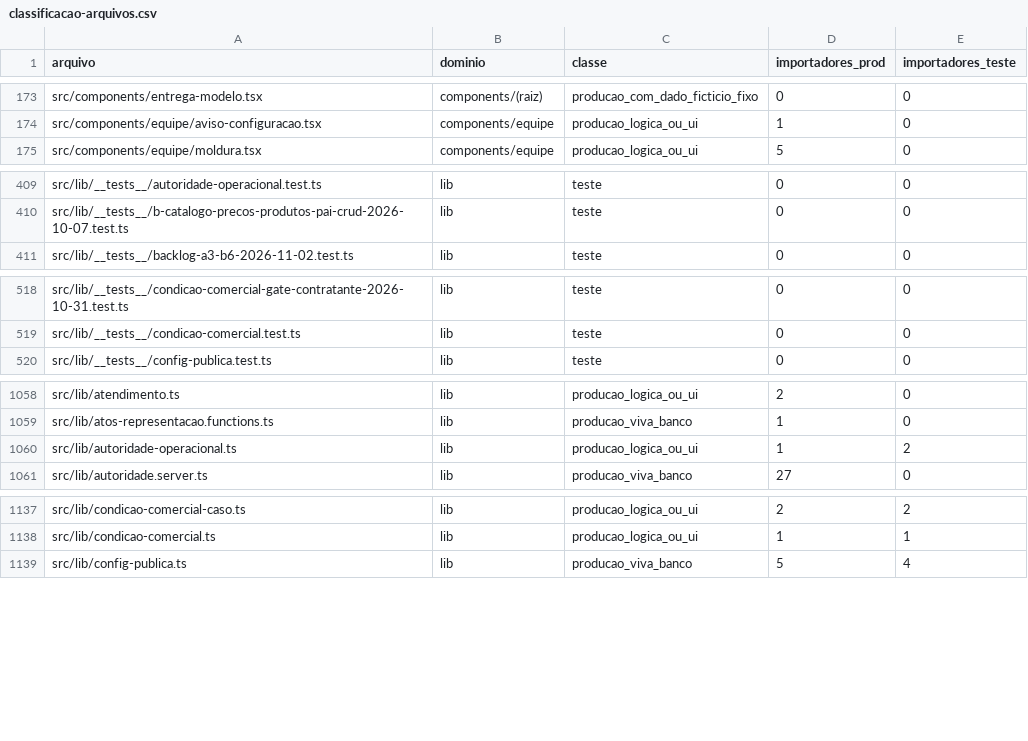
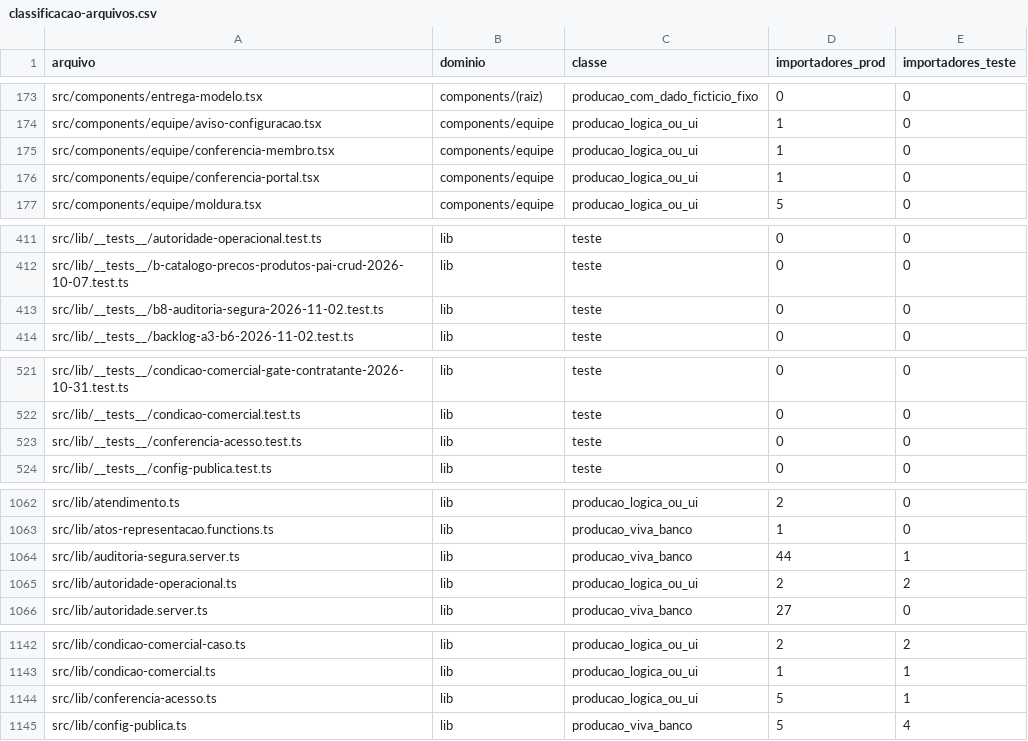
Before and after one commit to tatianatosi/soul-ancestry, a CSV file: docs/grafo/classificacao-arquivos.csv, drawn as a sheet; only a part is shown, gaps mark what is left out; the diff covers the shown part only.

```diff
--- a/docs/grafo/classificacao-arquivos.csv
+++ b/docs/grafo/classificacao-arquivos.csv
@@ -174,2 +174,4 @@ src/components/entrega-modelo.tsx,components/(raiz),producao_com_dado_ficticio_f
 src/components/equipe/aviso-configuracao.tsx,components/equipe,producao_logica_ou_ui,1,0
+src/components/equipe/conferencia-membro.tsx,components/equipe,producao_logica_ou_ui,1,0
+src/components/equipe/conferencia-portal.tsx,components/equipe,producao_logica_ou_ui,1,0
 src/components/equipe/moldura.tsx,components/equipe,producao_logica_ou_ui,5,0
@@ -410,2 +412,3 @@ src/lib/__tests__/autoridade-operacional.test.ts,lib,teste,0,0
 src/lib/__tests__/b-catalogo-precos-produtos-pai-crud-2026-10-07.test.ts,lib,teste,0,0
+src/lib/__tests__/b8-auditoria-segura-2026-11-02.test.ts,lib,teste,0,0
 src/lib/__tests__/backlog-a3-b6-2026-11-02.test.ts,lib,teste,0,0
@@ -519,2 +522,3 @@ src/lib/__tests__/condicao-comercial-gate-contratante-2026-10-31.test.ts,lib,tes
 src/lib/__tests__/condicao-comercial.test.ts,lib,teste,0,0
+src/lib/__tests__/conferencia-acesso.test.ts,lib,teste,0,0
 src/lib/__tests__/config-publica.test.ts,lib,teste,0,0
@@ -1059,3 +1063,4 @@ src/lib/atendimento.ts,lib,producao_logica_ou_ui,2,0
 src/lib/atos-representacao.functions.ts,lib,producao_viva_banco,1,0
-src/lib/autoridade-operacional.ts,lib,producao_logica_ou_ui,1,2
+src/lib/auditoria-segura.server.ts,lib,producao_viva_banco,44,1
+src/lib/autoridade-operacional.ts,lib,producao_logica_ou_ui,2,2
 src/lib/autoridade.server.ts,lib,producao_viva_banco,27,0
@@ -1138,2 +1143,3 @@ src/lib/condicao-comercial-caso.ts,lib,producao_logica_ou_ui,2,2
 src/lib/condicao-comercial.ts,lib,producao_logica_ou_ui,1,1
+src/lib/conferencia-acesso.ts,lib,producao_logica_ou_ui,5,1
 src/lib/config-publica.ts,lib,producao_viva_banco,5,4
```
Also changed, not shown: 7 edited cells elsewhere in this file, 5 other files.
